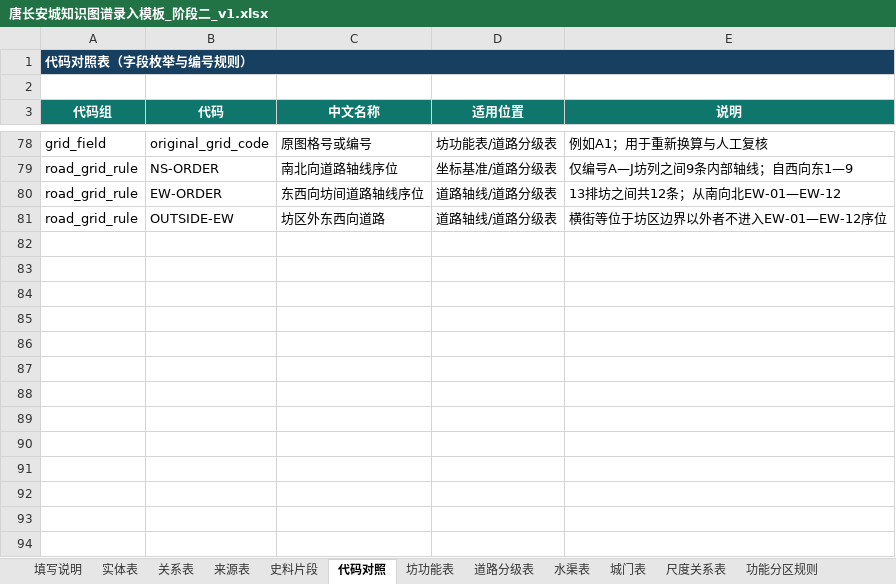
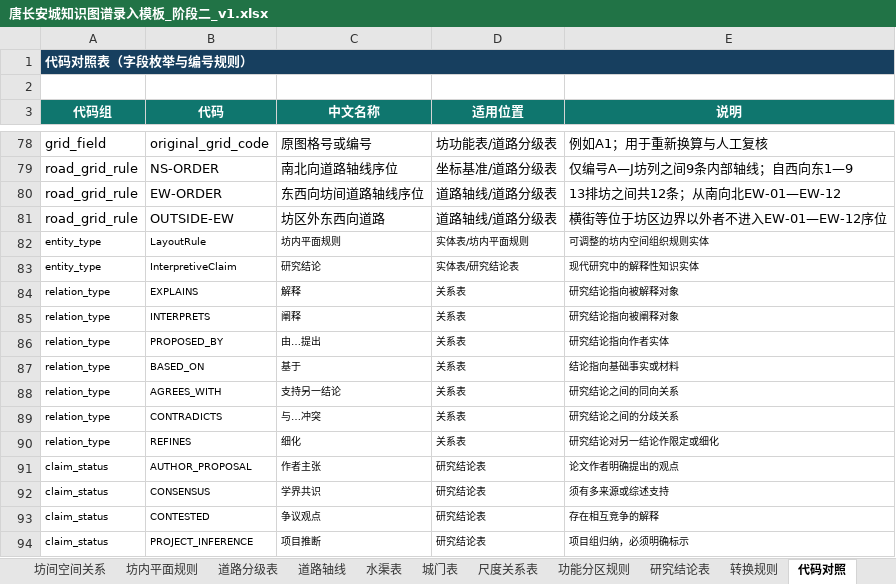
Before and after one commit to RIiiiiii-t/tang-changan-knowledge-graph, an Excel workbook: 02-项目文档/唐长安城知识图谱录入模板_阶段二_v1.xlsx, sheet 代码对照, drawn as a sheet; only a part is shown, gaps mark what is left out; values as stored, in another font and other column widths than the file's, no borders; the diff names each change by its address in the sheet, - before the commit and + after, or states it on an @@ line.

```diff
--- a/02-项目文档/唐长安城知识图谱录入模板_阶段二_v1.xlsx (sheet 代码对照)
+++ b/02-项目文档/唐长安城知识图谱录入模板_阶段二_v1.xlsx (sheet 代码对照)
+sheet tab: 坊内平面规则
+sheet tab: 研究结论表
@@ sheet tab order changed: 坊间空间关系 | 坊内平面规则 | 道路分级表 | 道路轴线 | 水渠表 | 城门表 | 尺度关系表 | 功能分区规则 | 研究结论表 | 转换规则 | 代码对照 @@
+row 82: entity_type | LayoutRule | 坊内平面规则 | 实体表/坊内平面规则 | 可调整的坊内空间组织规则实体
+row 83: entity_type | InterpretiveClaim | 研究结论 | 实体表/研究结论表 | 现代研究中的解释性知识实体
+row 84: relation_type | EXPLAINS | 解释 | 关系表 | 研究结论指向被解释对象
+row 85: relation_type | INTERPRETS | 阐释 | 关系表 | 研究结论指向被阐释对象
+row 86: relation_type | PROPOSED_BY | 由…提出 | 关系表 | 研究结论指向作者实体
+row 87: relation_type | BASED_ON | 基于 | 关系表 | 结论指向基础事实或材料
+row 88: relation_type | AGREES_WITH | 支持另一结论 | 关系表 | 研究结论之间的同向关系
+row 89: relation_type | CONTRADICTS | 与…冲突 | 关系表 | 研究结论之间的分歧关系
+row 90: relation_type | REFINES | 细化 | 关系表 | 研究结论对另一结论作限定或细化
+row 91: claim_status | AUTHOR_PROPOSAL | 作者主张 | 研究结论表 | 论文作者明确提出的观点
+row 92: claim_status | CONSENSUS | 学界共识 | 研究结论表 | 须有多来源或综述支持
+row 93: claim_status | CONTESTED | 争议观点 | 研究结论表 | 存在相互竞争的解释
+row 94: claim_status | PROJECT_INFERENCE | 项目推断 | 研究结论表 | 项目组归纳，必须明确标示
```
Also changed, not shown: sheet 转换规则, sheet 填写说明, 00-项目总览/唐长安城知识图谱_项目进度看板.xlsx, 05-Excel数据/小型样例_第1批_文献片段与基础对象_v1.xlsx.
